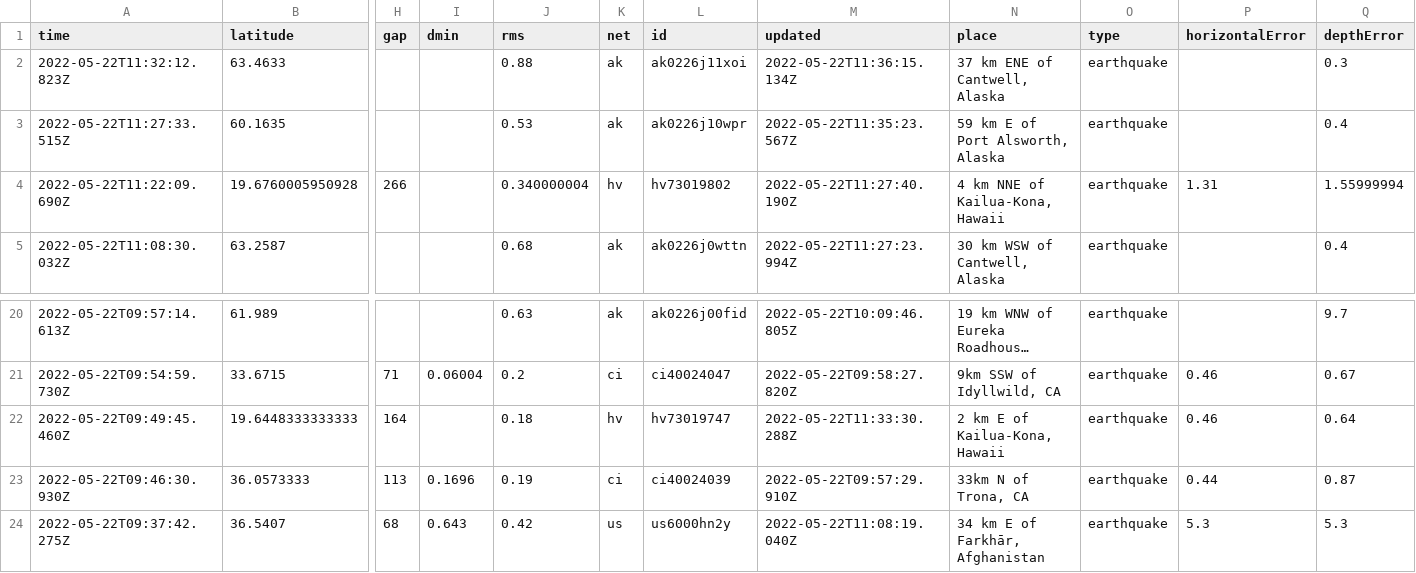
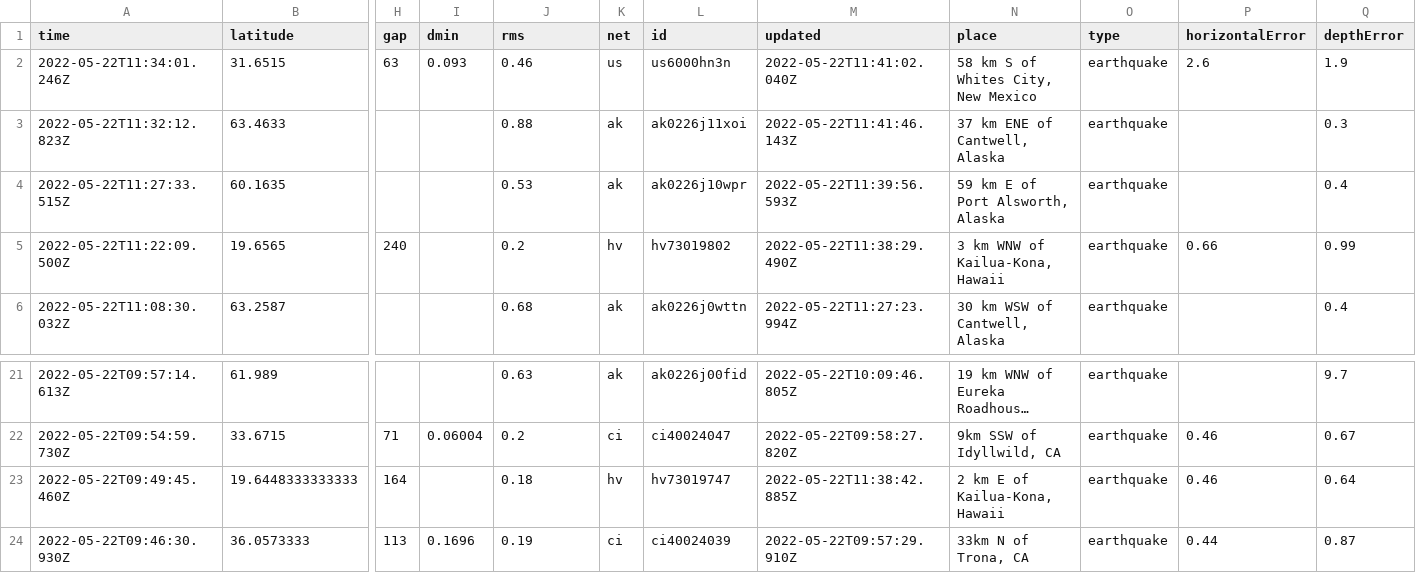
Before and after one commit to kmaepetrin/nicar22-github-actions, a CSV file: usgs_current.csv, drawn as a sheet; only a part is shown, gaps mark what is left out; the shorter side is filled out with more unchanged rows; long unchanged cells end in …; removed rows and columns are numbered as before the commit, all else as after; rows hold the shown columns only; the diff names each change by its address in the sheet, - before the commit and + after, or states it on an @@ line.

```diff
--- a/usgs_current.csv
+++ b/usgs_current.csv
+row 2: 2022-05-22T11:34:01.246Z | 31.6515 | 63 | 0.093 | 0.46 | us | us6000hn3n | 2022-05-22T11:41:02.040Z | 58 km S of Whites City, New Mexico | earthquake | 2.6 | 1.9
-M3 (updated): 2022-05-22T11:36:15.134Z
+M3 (updated): 2022-05-22T11:41:46.143Z
-M4 (updated): 2022-05-22T11:35:23.567Z
+M4 (updated): 2022-05-22T11:39:56.593Z
-row 4: 2022-05-22T11:22:09.690Z | 19.6760005950928 | 266 |  | 0.340000004 | hv | hv73019802 | 2022-05-22T11:27:40.190Z | 4 km NNE of Kailua-Kona, Hawaii | earthquake | 1.31 | 1.55999994
+row 5: 2022-05-22T11:22:09.500Z | 19.6565 | 240 |  | 0.2 | hv | hv73019802 | 2022-05-22T11:38:29.490Z | 3 km WNW of Kailua-Kona, Hawaii | earthquake | 0.66 | 0.99
-M23 (updated): 2022-05-22T11:33:30.288Z
+M23 (updated): 2022-05-22T11:38:42.885Z
```
Also changed, not shown: 1 other file.
